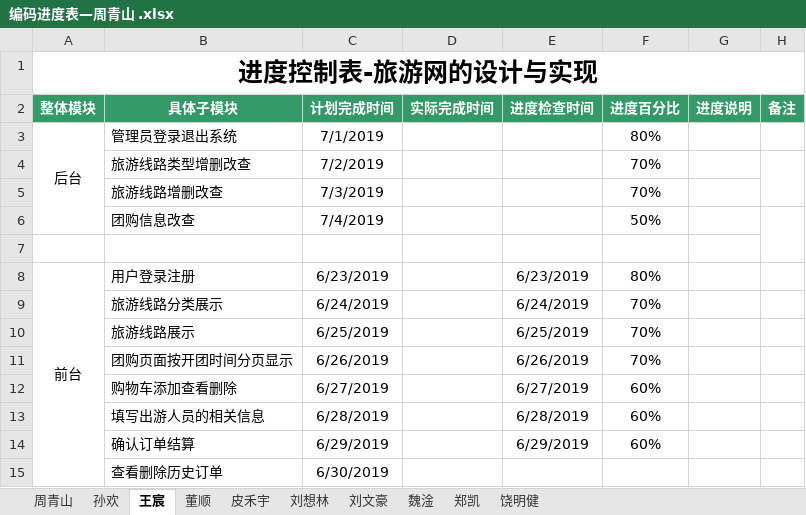
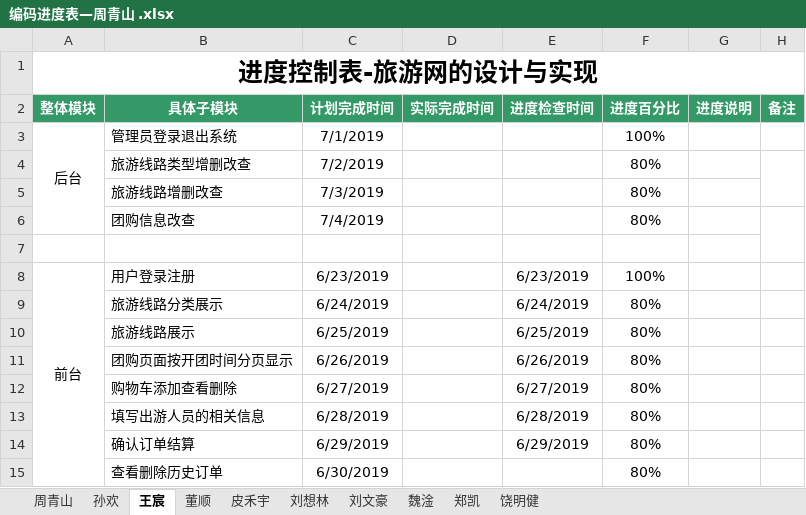
Before and after one commit to hgkj-rj-02/hgkj_02, an Excel workbook: 周青山/编码进度表—周青山 .xlsx, sheet 王宸, drawn as a sheet; values as stored, in another font and other column widths than the file's, no borders; the diff names each change by its address in the sheet, - before the commit and + after, or states it on an @@ line.

```diff
--- a/周青山/编码进度表—周青山 .xlsx (sheet 王宸)
+++ b/周青山/编码进度表—周青山 .xlsx (sheet 王宸)
-F3 (进度百分比): 80%
+F3 (进度百分比): 100%
-F4:F5 (进度百分比): 70%
+F4:F5 (进度百分比): 80%
-F6 (进度百分比): 50%
+F6 (进度百分比): 80%
-F8 (进度百分比): 80%
+F8 (进度百分比): 100%
-F9:F11 (进度百分比): 70%
+F9:F11 (进度百分比): 80%
-F12:F14 (进度百分比): 60%
+F12:F14 (进度百分比): 80%
-F15 (进度百分比): (empty)
+F15 (进度百分比): 80%
```
